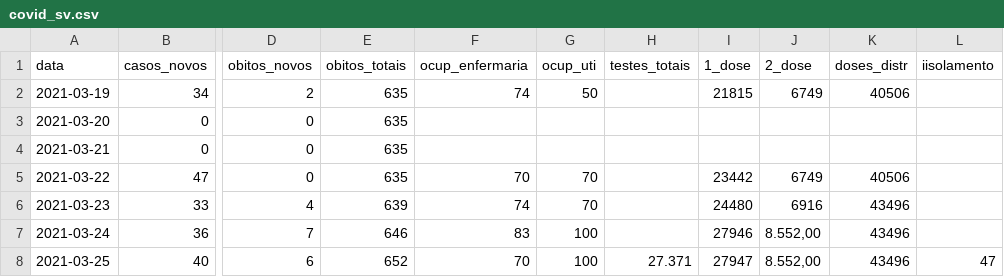
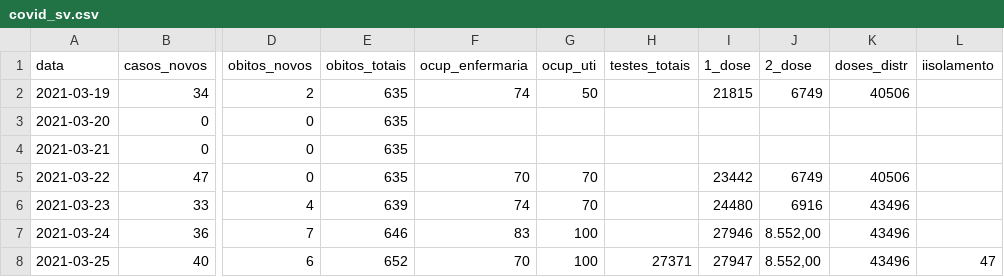
Before and after one commit to seplansv/covidsv, a CSV file: covid_sv.csv, drawn as a sheet; only a part is shown, gaps mark what is left out; the diff names each change by its address in the sheet, - before the commit and + after, or states it on an @@ line.

Commit message:
Update covid_sv.csv

```diff
--- a/covid_sv.csv
+++ b/covid_sv.csv
-H8 (testes_totais): 27.371
+H8 (testes_totais): 27371
```
